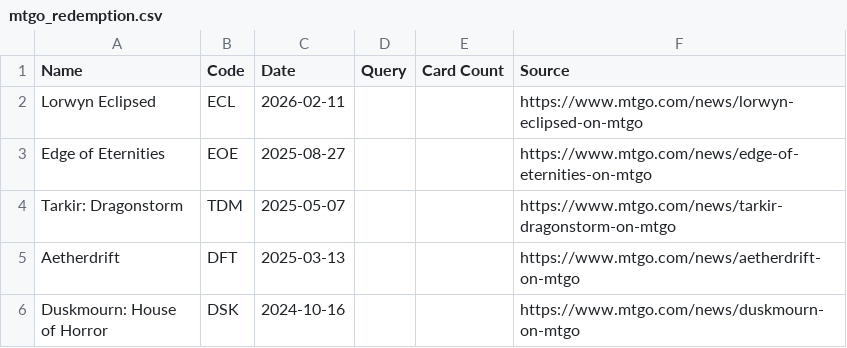
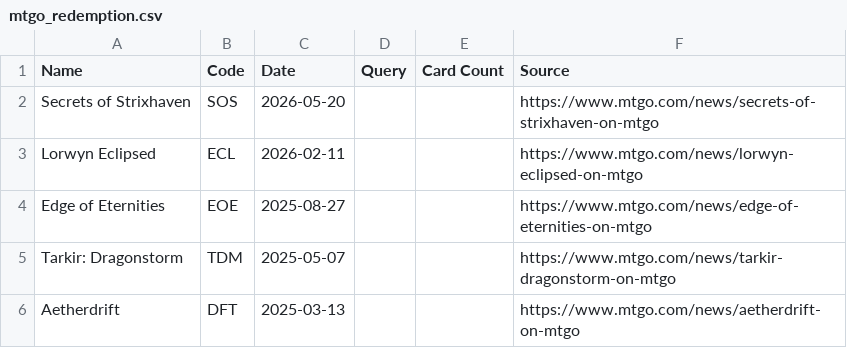
Before and after one commit to taw/magic-search-engine, a CSV file: data/mtgo_redemption.csv, drawn as a sheet; only a part is shown; the shorter side is filled out with more unchanged rows.

Commit message:
MTGO redemption update

```diff
--- a/data/mtgo_redemption.csv
+++ b/data/mtgo_redemption.csv
@@ -1,2 +1,3 @@
 Name,Code,Date,Query,Card Count,Source
+Secrets of Strixhaven,SOS,2026-05-20,,,https://www.mtgo.com/news/secrets-of-strixhaven-on-mtgo
 Lorwyn Eclipsed,ECL,2026-02-11,,,https://www.mtgo.com/news/lorwyn-eclipsed-on-mtgo
```
Also changed, not shown: 3 other files.
